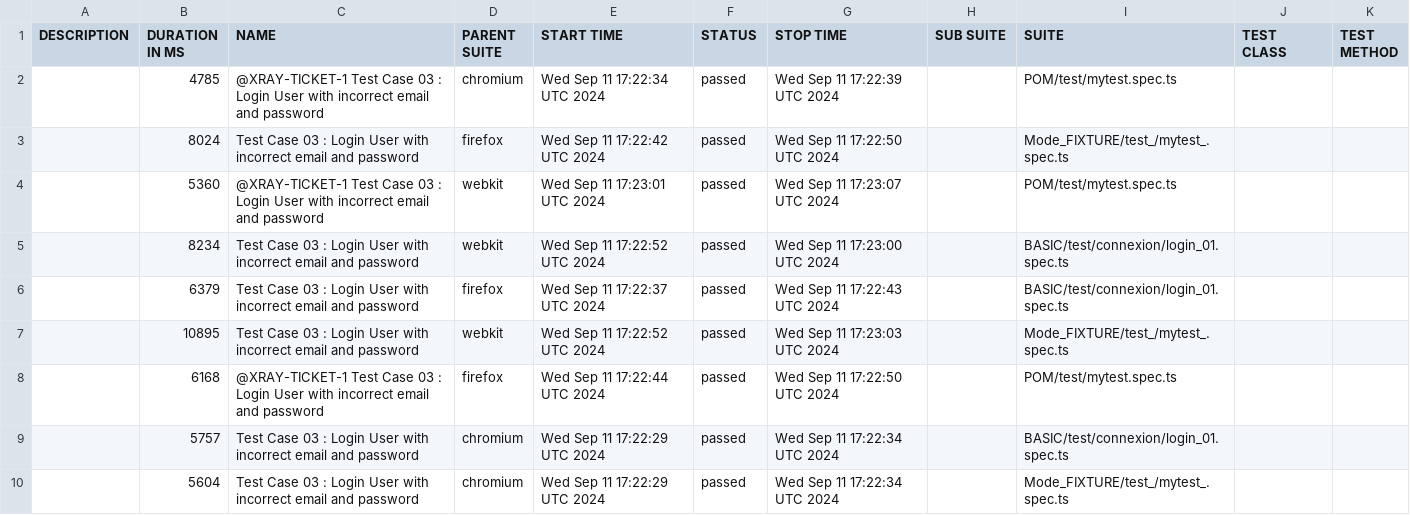
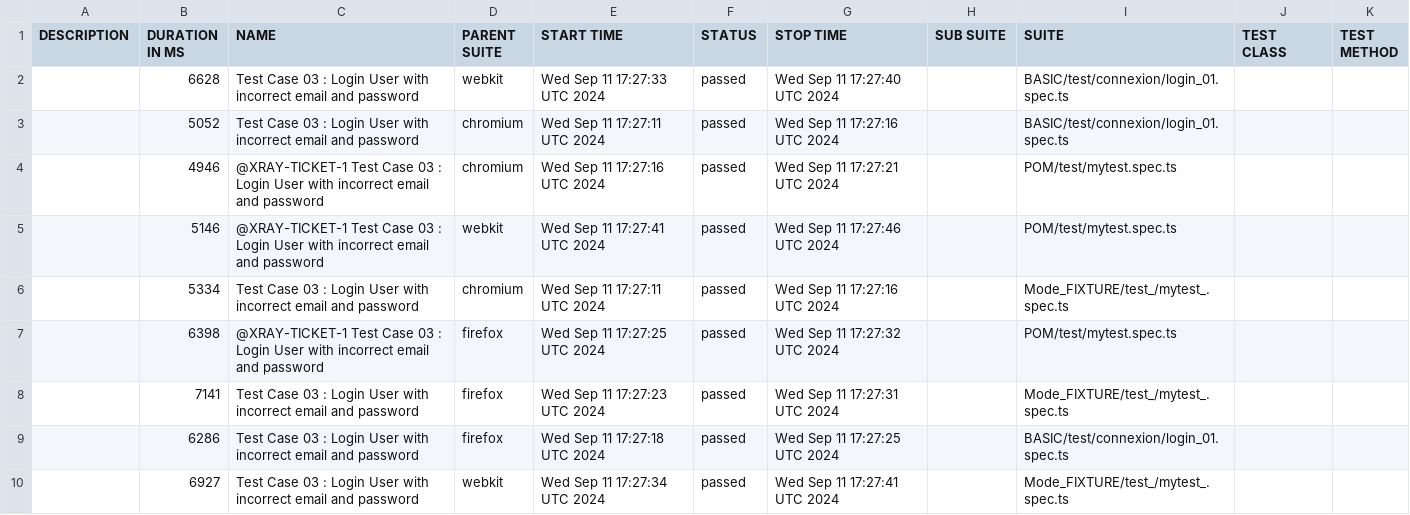
Before and after one commit to bapapemalick1code/playwright_end2end, a CSV file: data/suites.csv, drawn as a sheet.

```diff
--- a/data/suites.csv
+++ b/data/suites.csv
@@ -1,10 +1,10 @@
 "DESCRIPTION","DURATION IN MS","NAME","PARENT SUITE","START TIME","STATUS","STOP TIME","SUB SUITE","SUITE","TEST CLASS","TEST METHOD"
-"","4785","@XRAY-TICKET-1 Test Case 03 : Login User with incorrect email and password","chromium","Wed Sep 11 17:22:34 UTC 2024","passed","Wed Sep 11 17:22:39 UTC 2024","","POM/test/mytest.spec.ts","",""
-"","8024","Test Case 03 : Login User with incorrect email and password","firefox","Wed Sep 11 17:22:42 UTC 2024","passed","Wed Sep 11 17:22:50 UTC 2024","","Mode_FIXTURE/test_/mytest_.spec.ts","",""
-"","5360","@XRAY-TICKET-1 Test Case 03 : Login User with incorrect email and password","webkit","Wed Sep 11 17:23:01 UTC 2024","passed","Wed Sep 11 17:23:07 UTC 2024","","POM/test/mytest.spec.ts","",""
-"","8234","Test Case 03 :  Login User with incorrect email and password","webkit","Wed Sep 11 17:22:52 UTC 2024","passed","Wed Sep 11 17:23:00 UTC 2024","","BASIC/test/connexion/login_01.spec.ts","",""
-"","6379","Test Case 03 :  Login User with incorrect email and password","firefox","Wed Sep 11 17:22:37 UTC 2024","passed","Wed Sep 11 17:22:43 UTC 2024","","BASIC/test/connexion/login_01.spec.ts","",""
-"","10895","Test Case 03 : Login User with incorrect email and password","webkit","Wed Sep 11 17:22:52 UTC 2024","passed","Wed Sep 11 17:23:03 UTC 2024","","Mode_FIXTURE/test_/mytest_.spec.ts","",""
-"","6168","@XRAY-TICKET-1 Test Case 03 : Login User with incorrect email and password","firefox","Wed Sep 11 17:22:44 UTC 2024","passed","Wed Sep 11 17:22:50 UTC 2024","","POM/test/mytest.spec.ts","",""
-"","5757","Test Case 03 :  Login User with incorrect email and password","chromium","Wed Sep 11 17:22:29 UTC 2024","passed","Wed Sep 11 17:22:34 UTC 2024","","BASIC/test/connexion/login_01.spec.ts","",""
-"","5604","Test Case 03 : Login User with incorrect email and password","chromium","Wed Sep 11 17:22:29 UTC 2024","passed","Wed Sep 11 17:22:34 UTC 2024","","Mode_FIXTURE/test_/mytest_.spec.ts","",""
+"","6628","Test Case 03 :  Login User with incorrect email and password","webkit","Wed Sep 11 17:27:33 UTC 2024","passed","Wed Sep 11 17:27:40 UTC 2024","","BASIC/test/connexion/login_01.spec.ts","",""
+"","5052","Test Case 03 :  Login User with incorrect email and password","chromium","Wed Sep 11 17:27:11 UTC 2024","passed","Wed Sep 11 17:27:16 UTC 2024","","BASIC/test/connexion/login_01.spec.ts","",""
+"","4946","@XRAY-TICKET-1 Test Case 03 : Login User with incorrect email and password","chromium","Wed Sep 11 17:27:16 UTC 2024","passed","Wed Sep 11 17:27:21 UTC 2024","","POM/test/mytest.spec.ts","",""
+"","5146","@XRAY-TICKET-1 Test Case 03 : Login User with incorrect email and password","webkit","Wed Sep 11 17:27:41 UTC 2024","passed","Wed Sep 11 17:27:46 UTC 2024","","POM/test/mytest.spec.ts","",""
+"","5334","Test Case 03 : Login User with incorrect email and password","chromium","Wed Sep 11 17:27:11 UTC 2024","passed","Wed Sep 11 17:27:16 UTC 2024","","Mode_FIXTURE/test_/mytest_.spec.ts","",""
+"","6398","@XRAY-TICKET-1 Test Case 03 : Login User with incorrect email and password","firefox","Wed Sep 11 17:27:25 UTC 2024","passed","Wed Sep 11 17:27:32 UTC 2024","","POM/test/mytest.spec.ts","",""
+"","7141","Test Case 03 : Login User with incorrect email and password","firefox","Wed Sep 11 17:27:23 UTC 2024","passed","Wed Sep 11 17:27:31 UTC 2024","","Mode_FIXTURE/test_/mytest_.spec.ts","",""
+"","6286","Test Case 03 :  Login User with incorrect email and password","firefox","Wed Sep 11 17:27:18 UTC 2024","passed","Wed Sep 11 17:27:25 UTC 2024","","BASIC/test/connexion/login_01.spec.ts","",""
+"","6927","Test Case 03 : Login User with incorrect email and password","webkit","Wed Sep 11 17:27:34 UTC 2024","passed","Wed Sep 11 17:27:41 UTC 2024","","Mode_FIXTURE/test_/mytest_.spec.ts","",""
```
Also changed, not shown: 32 other files.
